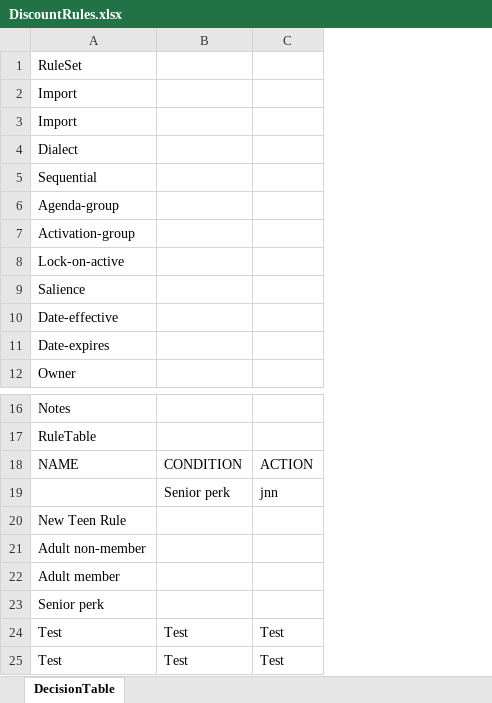
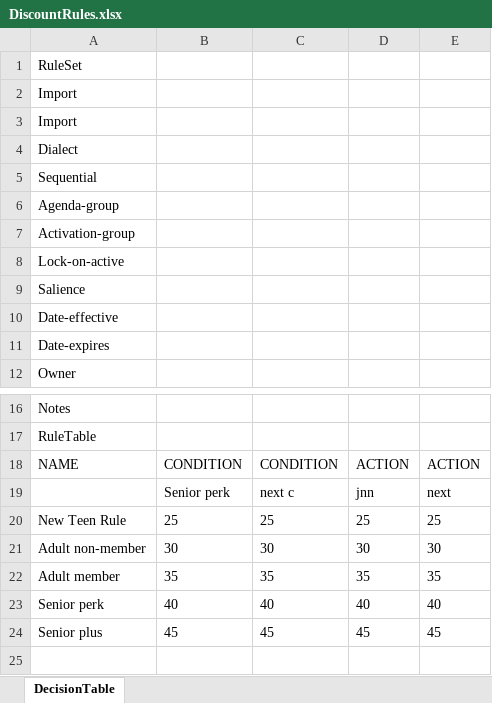
Before and after one commit to Sai-Kushal-Nerella-WL/drools-rules-lite, an Excel workbook: rules/DiscountRules.xlsx, sheet DecisionTable, drawn as a sheet; only a part is shown, gaps mark what is left out; values as stored, in another font and other column widths than the file's, no borders; removed rows and columns are numbered as before the commit, all else as after; the diff names each change by its address in the sheet, - before the commit and + after, or states it on an @@ line.

```diff
--- a/rules/DiscountRules.xlsx (sheet DecisionTable)
+++ b/rules/DiscountRules.xlsx (sheet DecisionTable)
+column C, rows 18-23: CONDITION | next c | 25 | 30 | 35 | 40
+column E, rows 18-23: ACTION | next | 25 | 30 | 35 | 40
-B20: (empty)
+B20: 25
-D20: (empty)
+D20: 25
-B21: (empty)
+B21: 30
-D21: (empty)
+D21: 30
-B22: (empty)
+B22: 35
-D22: (empty)
+D22: 35
-B23: (empty)
+B23: 40
-D23: (empty)
+D23: 40
-row 24: Test | Test | Test
-row 25: Test | Test | Test
+row 24: Senior plus | 45 | 45 | 45 | 45
```
